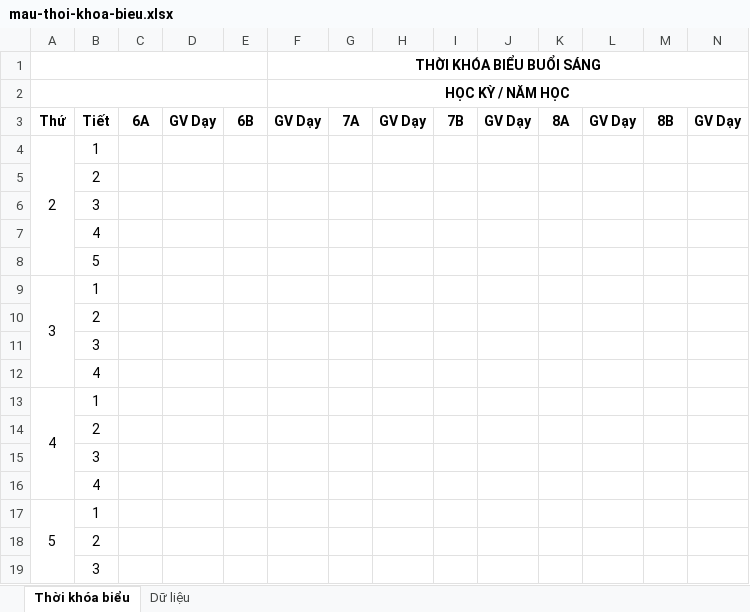
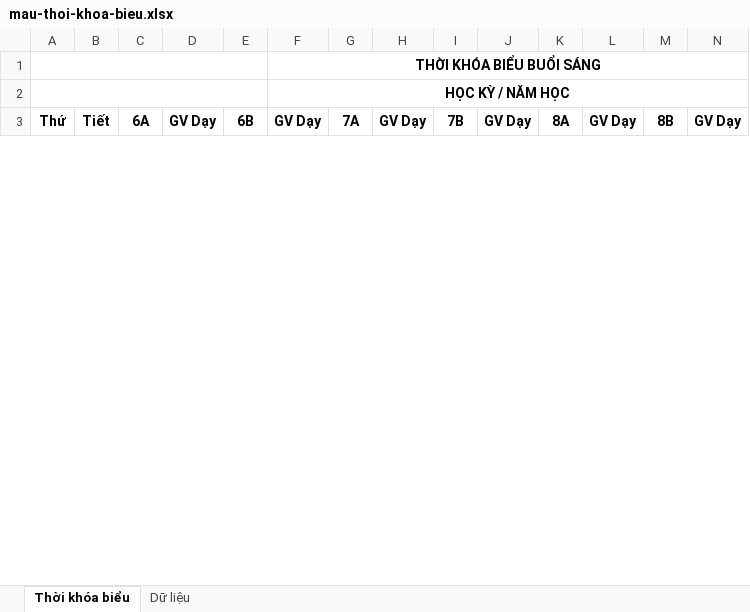
Before and after one commit to Dyu-36/gotack, an Excel workbook: resources/skills/timetable/assets/mau-thoi-khoa-bieu.xlsx, sheet Thời khóa biểu, drawn as a sheet; only a part is shown; values as stored, in another font and other column widths than the file's, no borders; removed rows and columns are numbered as before the commit, all else as after; rows hold the shown columns only; the diff covers the shown part only; the diff names each change by its address in the sheet, - before the commit and + after, or states it on an @@ line.

```diff
--- a/resources/skills/timetable/assets/mau-thoi-khoa-bieu.xlsx (sheet Thời khóa biểu)
+++ b/resources/skills/timetable/assets/mau-thoi-khoa-bieu.xlsx (sheet Thời khóa biểu)
-row 4: 2 | 1
-row 5:  | 2
-row 6:  | 3
-row 7:  | 4
-row 8:  | 5
-row 9: 3 | 1
-row 10:  | 2
-row 11:  | 3
-row 12:  | 4
-row 13: 4 | 1
-row 14:  | 2
-row 15:  | 3
-row 16:  | 4
-row 17: 5 | 1
-row 18:  | 2
-row 19:  | 3
```
Also changed, not shown: 22 added rows and 6 removed rows elsewhere in this sheet, sheet Dữ liệu, hidden cells, 2 other files.
